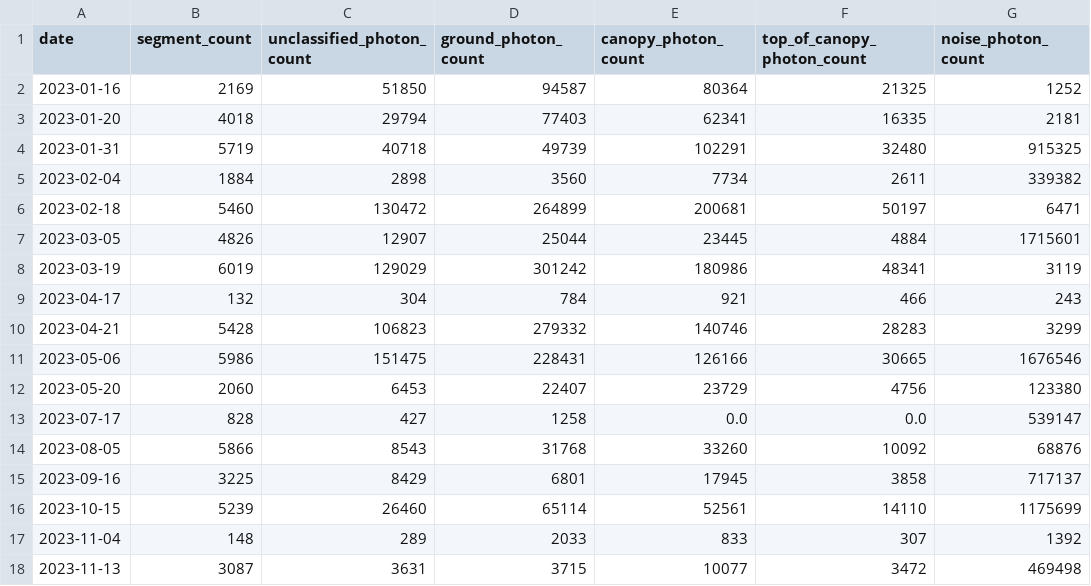
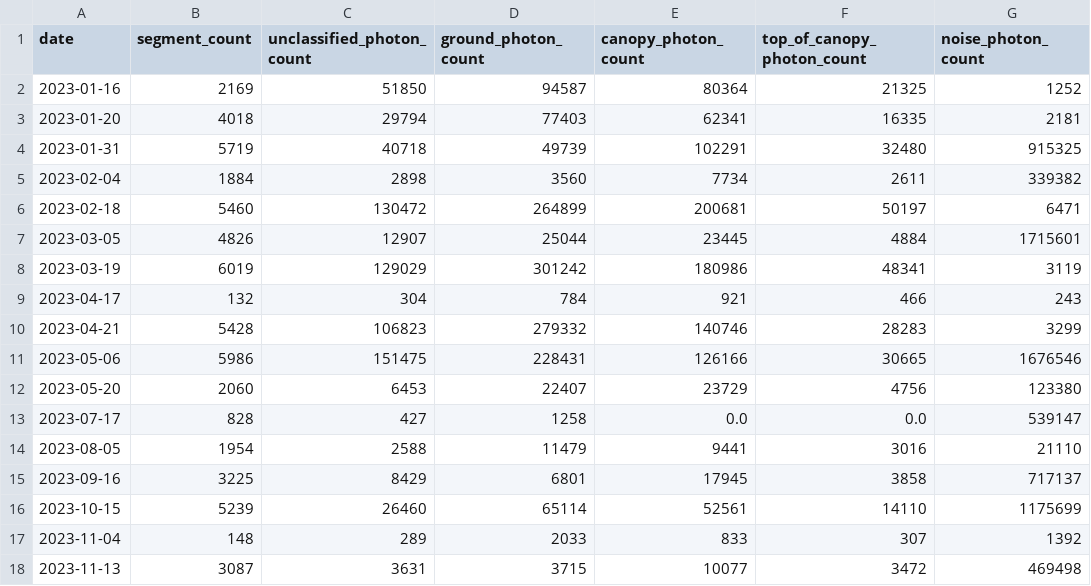
Before and after one commit to allenqluo/snow_on_tree, a CSV file: day/BONA/BONA_photons_2023_ats10_20km.csv, drawn as a sheet.

```diff
--- a/day/BONA/BONA_photons_2023_ats10_20km.csv
+++ b/day/BONA/BONA_photons_2023_ats10_20km.csv
@@ -13,3 +13,3 @@ date,segment_count,unclassified_photon_count,ground_photon_count,canopy_photon_c
 2023-07-17,828,427,1258,0.0,0.0,539147
-2023-08-05,5866,8543,31768,33260,10092,68876
+2023-08-05,1954,2588,11479,9441,3016,21110
 2023-09-16,3225,8429,6801,17945,3858,717137
```
Also changed, not shown: day/BONA/BONA_photons_2019_ats10_20km.csv, day/BONA/BONA_photons_2022_ats10_8km.csv, 45 other files.
